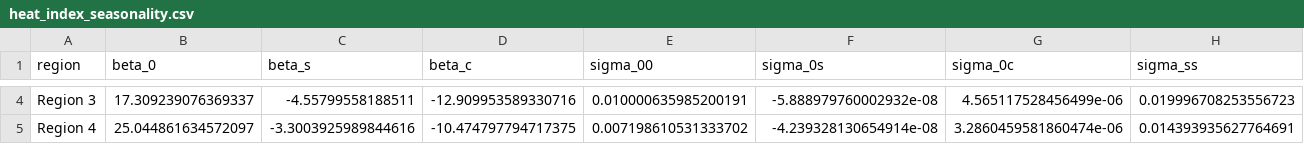
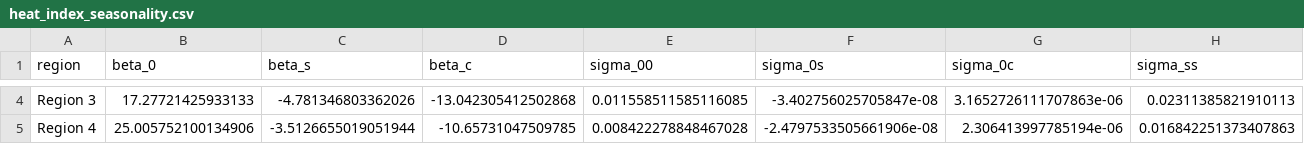
Before and after one commit to Tyler-Hecht/bravo_edv_research, a CSV file: data/heat_index/heat_index_seasonality.csv, drawn as a sheet; only a part is shown, gaps mark what is left out; the diff covers the shown part only; the diff names each change by its address in the sheet, - before the commit and + after, or states it on an @@ line.

```diff
--- a/data/heat_index/heat_index_seasonality.csv
+++ b/data/heat_index/heat_index_seasonality.csv
-B4 (beta_0): 17.309239076369337
+B4 (beta_0): 17.27721425933133
-C4 (beta_s): -4.55799558188511
+C4 (beta_s): -4.781346803362026
-D4 (beta_c): -12.909953589330716
+D4 (beta_c): -13.042305412502868
-E4 (sigma_00): 0.010000635985200191
+E4 (sigma_00): 0.011558511585116085
-F4 (sigma_0s): -5.888979760002932e-08
+F4 (sigma_0s): -3.402756025705847e-08
-G4 (sigma_0c): 4.565117528456499e-06
+G4 (sigma_0c): 3.1652726111707863e-06
-H4 (sigma_ss): 0.019996708253556723
+H4 (sigma_ss): 0.02311385821910113
-B5 (beta_0): 25.044861634572097
+B5 (beta_0): 25.005752100134906
-C5 (beta_s): -3.3003925989844616
+C5 (beta_s): -3.5126655019051944
-D5 (beta_c): -10.474797794717375
+D5 (beta_c): -10.65731047509785
-E5 (sigma_00): 0.007198610531333702
+E5 (sigma_00): 0.008422278848467028
-F5 (sigma_0s): -4.239328130654914e-08
+F5 (sigma_0s): -2.4797533505661906e-08
-G5 (sigma_0c): 3.2860459581860474e-06
+G5 (sigma_0c): 2.306413997785194e-06
-H5 (sigma_ss): 0.014393935627764691
+H5 (sigma_ss): 0.016842251373407863
```
Also changed, not shown: 166 edited cells elsewhere in this file, 12 other files.
